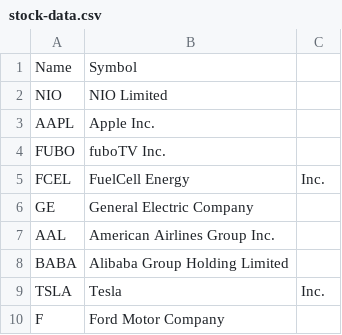
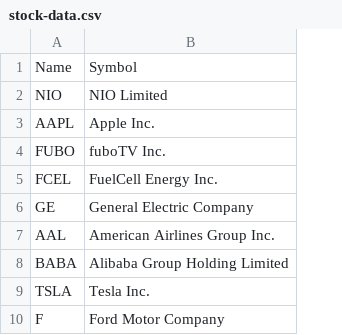
Before and after one commit to Hariom1509/Stock-Trading, a CSV file: stock-data.csv, drawn as a sheet; the diff names each change by its address in the sheet, - before the commit and + after, or states it on an @@ line.

Commit message:
Update stock-data.csv

```diff
--- a/stock-data.csv
+++ b/stock-data.csv
-column C, rows 5-9: Inc. |  |  |  | Inc.
-B5: FuelCell Energy
+B5: FuelCell Energy Inc.
-B9: Tesla
+B9: Tesla Inc.
```
